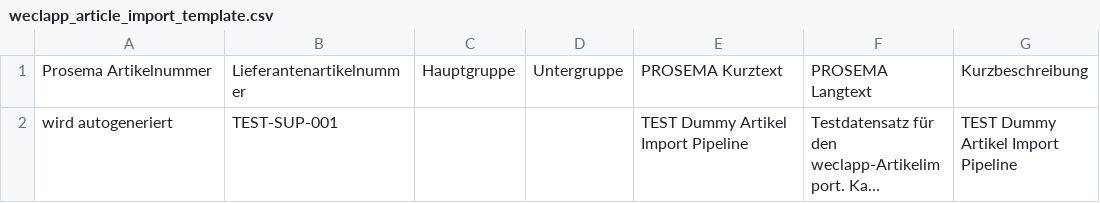
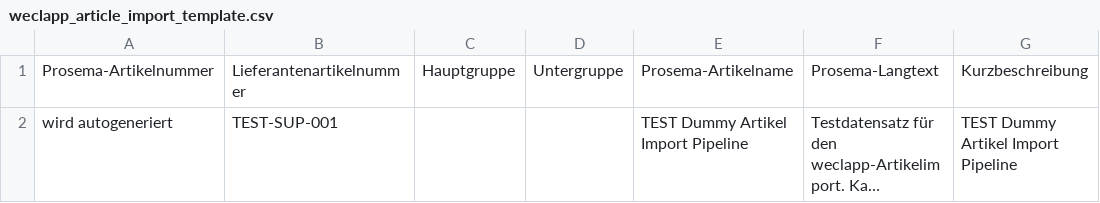
Before and after one commit to chrisdkolloff/prosema-scripts, a CSV file: data/weclapp_article_import_template.csv, drawn as a sheet; only a part is shown; long unchanged cells end in …; the diff names each change by its address in the sheet, - before the commit and + after, or states it on an @@ line.

Commit message:
1.0.7: Refactor article field handling by introducing new constants for article names and numbers, updating label variants for compatibility with historic aliases. Enhance batch upload and article import processes to utilize these constants, ensuring consistent field references across the application. Update tests to reflect changes in field names and improve validation logic for article number generation. - Refactor article field handling by introducing new constants for article names and numbers, updating label variants for compatibility with historic aliases. Enhance batch upload and article import processes to utilize these constants, ensuring consistent field references across the application. Update tests to reflect changes in field names and improve validation logic for article number generation.

```diff
--- a/data/weclapp_article_import_template.csv
+++ b/data/weclapp_article_import_template.csv
-A1: Prosema Artikelnummer
+A1: Prosema-Artikelnummer
-E1: PROSEMA Kurztext
+E1: Prosema-Artikelname
-F1: PROSEMA Langtext
+F1: Prosema-Langtext
```
Also changed, not shown: 14 other files.
